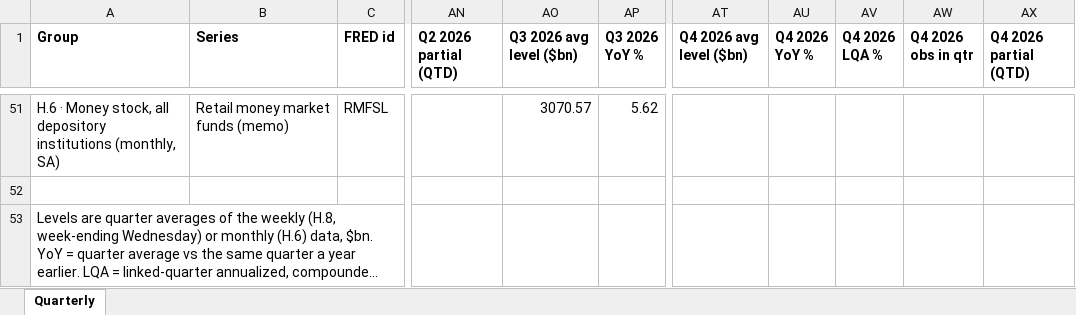
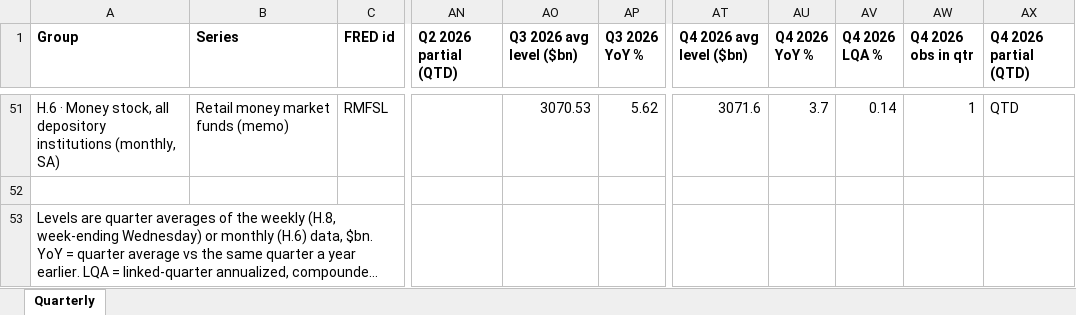
Before and after one commit to ehines12/research-hub, an Excel workbook: data/h8-quarterly.xlsx, sheet Quarterly, drawn as a sheet; only a part is shown, gaps mark what is left out; long unchanged cells end in …; values as stored, in another font and other column widths than the file's, no borders; the diff covers the shown part only; the diff names each change by its address in the sheet, - before the commit and + after, or states it on an @@ line.

```diff
--- a/data/h8-quarterly.xlsx (sheet Quarterly)
+++ b/data/h8-quarterly.xlsx (sheet Quarterly)
-AO51 (Q3 2026 avg level ($bn)): 3070.57
+AO51 (Q3 2026 avg level ($bn)): 3070.53
-AT51 (Q4 2026 avg level ($bn)): (empty)
+AT51 (Q4 2026 avg level ($bn)): 3071.6
-AU51 (Q4 2026 YoY %): (empty)
+AU51 (Q4 2026 YoY %): 3.7
-AV51 (Q4 2026 LQA %): (empty)
+AV51 (Q4 2026 LQA %): 0.14
-AW51 (Q4 2026 obs in qtr): (empty)
+AW51 (Q4 2026 obs in qtr): 1
-AX51 (Q4 2026 partial (QTD)): (empty)
+AX51 (Q4 2026 partial (QTD)): QTD
```
Also changed, not shown: 36 edited cells elsewhere in this sheet, data/company-CNS-monthly-flows.xlsx, data/h8-growth5y.xlsx, 15 other files.
